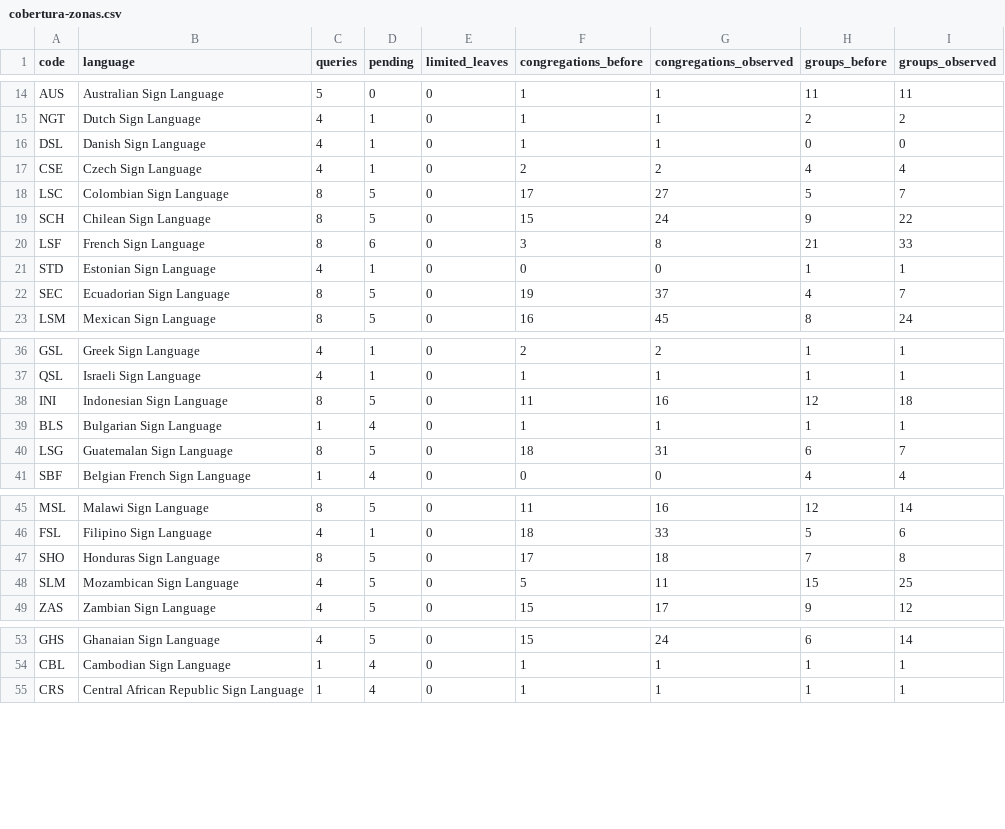
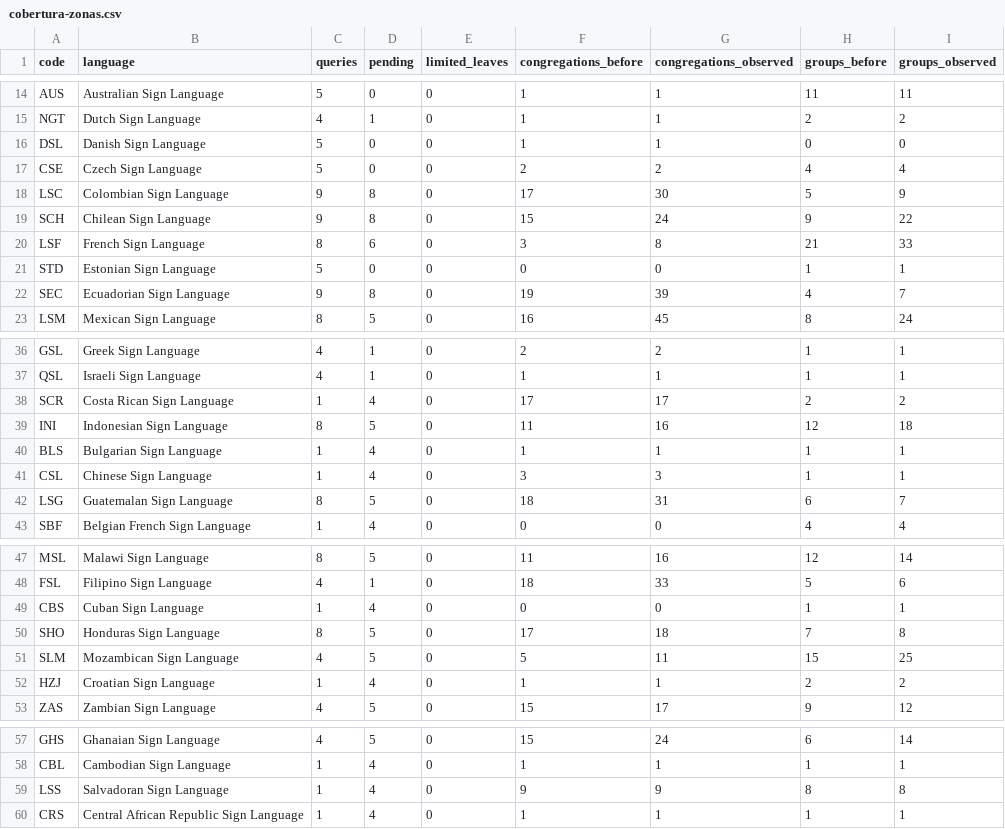
Before and after one commit to HALCONDEORO/jw-sign-language-map, a CSV file: cobertura-zonas.csv, drawn as a sheet; only a part is shown, gaps mark what is left out; the diff covers the shown part only.

Commit message:
Actualizar cifras agregadas y mejoras del mapa

```diff
--- a/cobertura-zonas.csv
+++ b/cobertura-zonas.csv
@@ -15,9 +15,9 @@ AUS,Australian Sign Language,5,0,0,1,1,11,11
 NGT,Dutch Sign Language,4,1,0,1,1,2,2
-DSL,Danish Sign Language,4,1,0,1,1,0,0
-CSE,Czech Sign Language,4,1,0,2,2,4,4
-LSC,Colombian Sign Language,8,5,0,17,27,5,7
-SCH,Chilean Sign Language,8,5,0,15,24,9,22
+DSL,Danish Sign Language,5,0,0,1,1,0,0
+CSE,Czech Sign Language,5,0,0,2,2,4,4
+LSC,Colombian Sign Language,9,8,0,17,30,5,9
+SCH,Chilean Sign Language,9,8,0,15,24,9,22
 LSF,French Sign Language,8,6,0,3,8,21,33
-STD,Estonian Sign Language,4,1,0,0,0,1,1
-SEC,Ecuadorian Sign Language,8,5,0,19,37,4,7
+STD,Estonian Sign Language,5,0,0,0,0,1,1
+SEC,Ecuadorian Sign Language,9,8,0,19,39,4,7
 LSM,Mexican Sign Language,8,5,0,16,45,8,24
@@ -37,4 +37,6 @@ GSL,Greek Sign Language,4,1,0,2,2,1,1
 QSL,Israeli Sign Language,4,1,0,1,1,1,1
+SCR,Costa Rican Sign Language,1,4,0,17,17,2,2
 INI,Indonesian Sign Language,8,5,0,11,16,12,18
 BLS,Bulgarian Sign Language,1,4,0,1,1,1,1
+CSL,Chinese Sign Language,1,4,0,3,3,1,1
 LSG,Guatemalan Sign Language,8,5,0,18,31,6,7
@@ -46,4 +48,6 @@ MSL,Malawi Sign Language,8,5,0,11,16,12,14
 FSL,Filipino Sign Language,4,1,0,18,33,5,6
+CBS,Cuban Sign Language,1,4,0,0,0,1,1
 SHO,Honduras Sign Language,8,5,0,17,18,7,8
 SLM,Mozambican Sign Language,4,5,0,5,11,15,25
+HZJ,Croatian Sign Language,1,4,0,1,1,2,2
 ZAS,Zambian Sign Language,4,5,0,15,17,9,12
@@ -54,2 +58,3 @@ GHS,Ghanaian Sign Language,4,5,0,15,24,6,14
 CBL,Cambodian Sign Language,1,4,0,1,1,1,1
+LSS,Salvadoran Sign Language,1,4,0,9,9,8,8
 CRS,Central African Republic Sign Language,1,4,0,1,1,1,1
```
Also changed, not shown: 4 edited cells elsewhere in this file.
